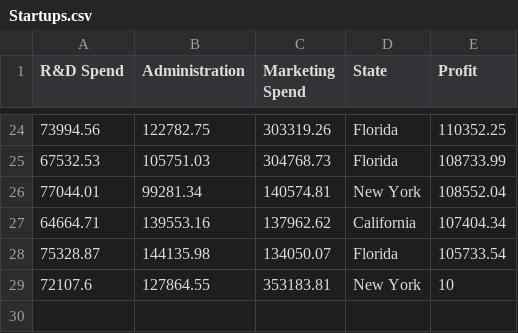
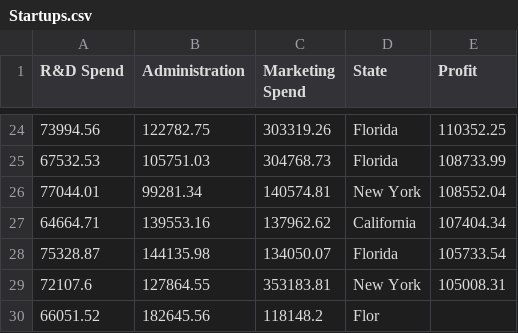
Before and after one commit to quaerera/ML-Ducky, a CSV file: src/data/Startups.csv, drawn as a sheet; only a part is shown, gaps mark what is left out.

```diff
--- a/src/data/Startups.csv
+++ b/src/data/Startups.csv
@@ -28,2 +28,3 @@ R&D Spend,Administration,Marketing Spend,State,Profit
 75328.87,144135.98,134050.07,Florida,105733.54
-72107.6,127864.55,353183.81,New York,10
+72107.6,127864.55,353183.81,New York,105008.31
+66051.52,182645.56,118148.2,Flor
```
